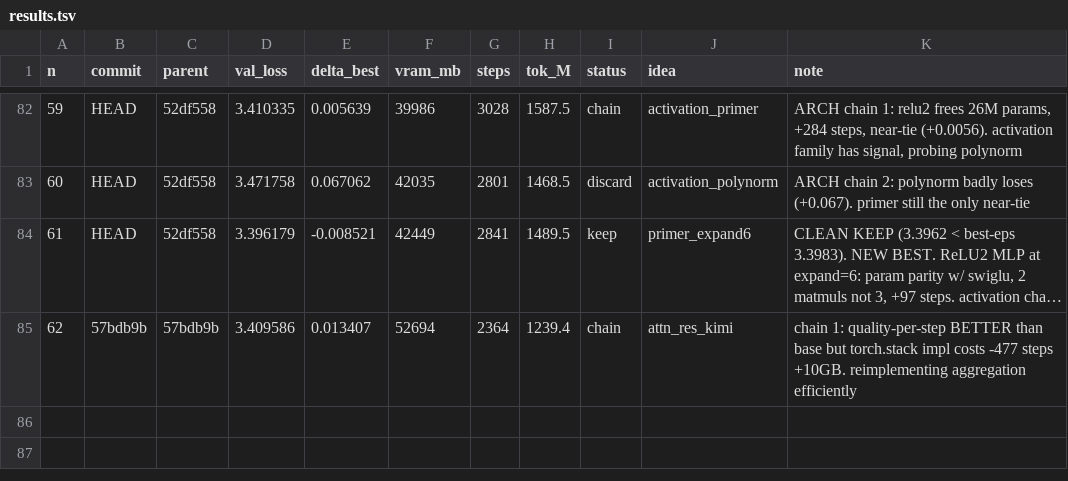
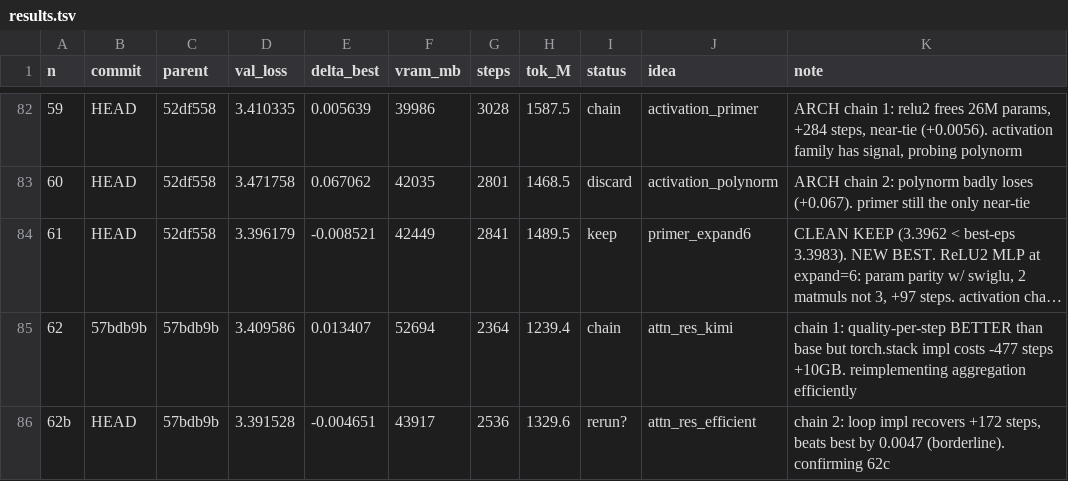
Before and after one commit to erogol/BlaGPT, a TSV file: ar/results.tsv, drawn as a sheet; only a part is shown, gaps mark what is left out; long unchanged cells end in ….

Commit message:
ledger: exp 62b (AttnRes efficient 3.3915, rerun?)

```diff
--- a/ar/results.tsv
+++ b/ar/results.tsv
@@ -85 +85,2 @@ n	commit	parent	val_loss	delta_best	vram_mb	steps	tok_M	status	idea	note
 62	57bdb9b	57bdb9b	3.409586	0.013407	52694	2364	1239.4	chain	attn_res_kimi	chain 1: quality-per-step BETTER than base but torch.stack impl costs -477 steps +10GB. reimplementing aggregation efficiently
+62b	HEAD	57bdb9b	3.391528	-0.004651	43917	2536	1329.6	rerun?	attn_res_efficient	chain 2: loop impl recovers +172 steps, beats best by 0.0047 (borderline). confirming 62c
```
Also changed, not shown: 2 other files.
